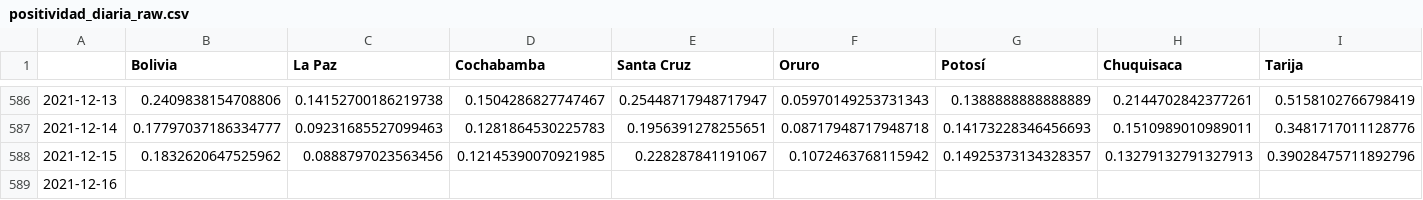
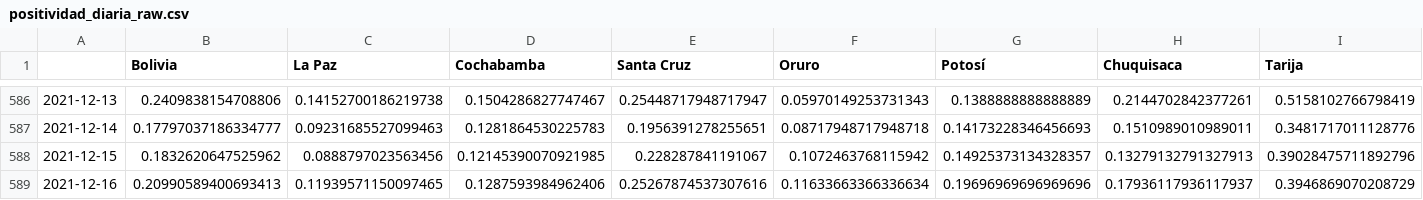
Before and after one commit to dquintani/covid, a CSV file: positividad_diaria_raw.csv, drawn as a sheet; only a part is shown, gaps mark what is left out; the diff covers the shown part only; the diff names each change by its address in the sheet, - before the commit and + after, or states it on an @@ line.

```diff
--- a/positividad_diaria_raw.csv
+++ b/positividad_diaria_raw.csv
-B589 (Bolivia): (empty)
+B589 (Bolivia): 0.20990589400693413
-C589 (La Paz): (empty)
+C589 (La Paz): 0.11939571150097465
-D589 (Cochabamba): (empty)
+D589 (Cochabamba): 0.1287593984962406
-E589 (Santa Cruz): (empty)
+E589 (Santa Cruz): 0.25267874537307616
-F589 (Oruro): (empty)
+F589 (Oruro): 0.11633663366336634
-G589 (Potosí): (empty)
+G589 (Potosí): 0.19696969696969696
-H589 (Chuquisaca): (empty)
+H589 (Chuquisaca): 0.17936117936117937
-I589 (Tarija): (empty)
+I589 (Tarija): 0.3946869070208729
```
Also changed, not shown: 2 edited cells elsewhere in this file, descartados_acumulados.csv, positividad_diaria_ajuste.csv, 9 other files.
